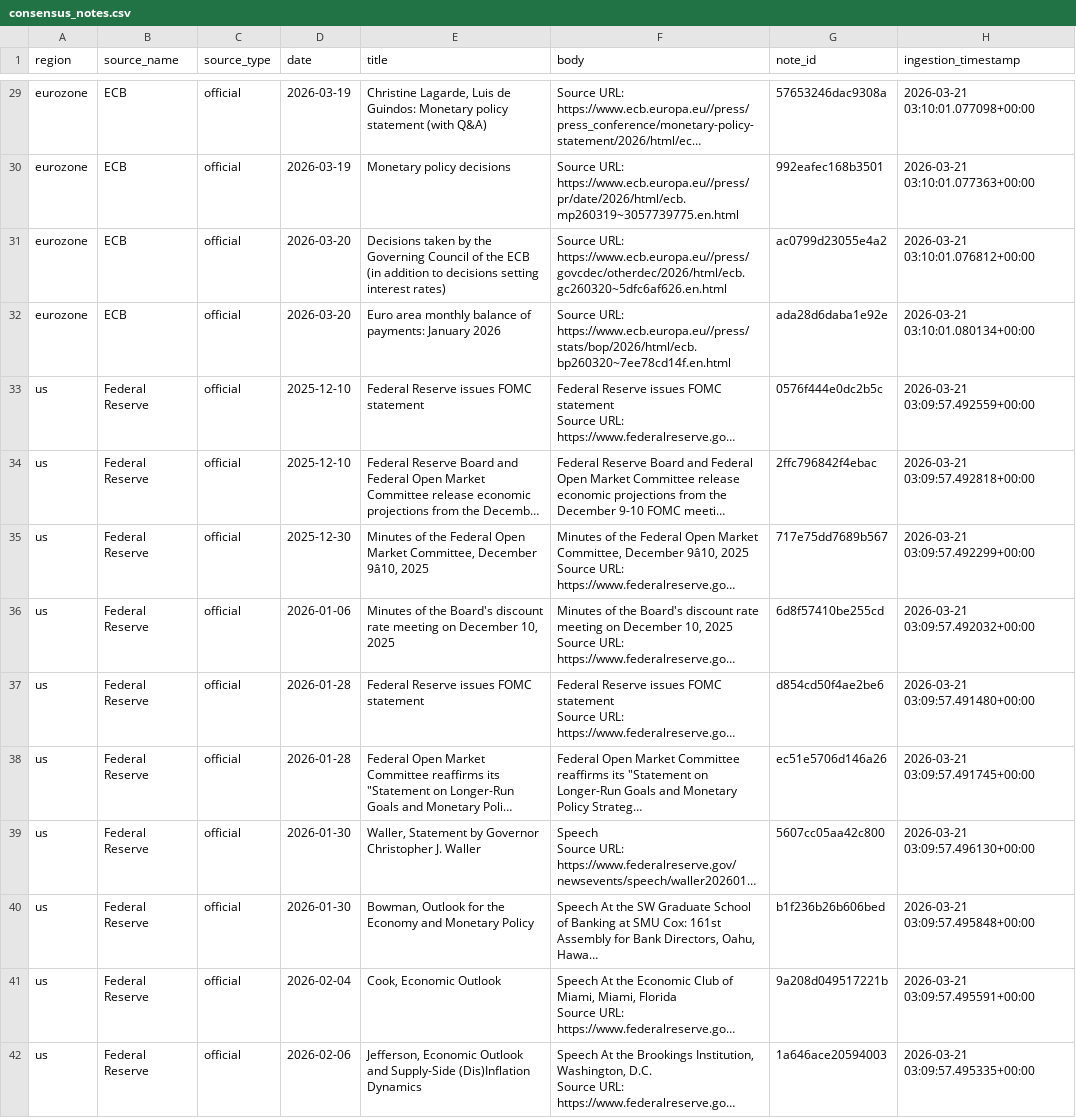
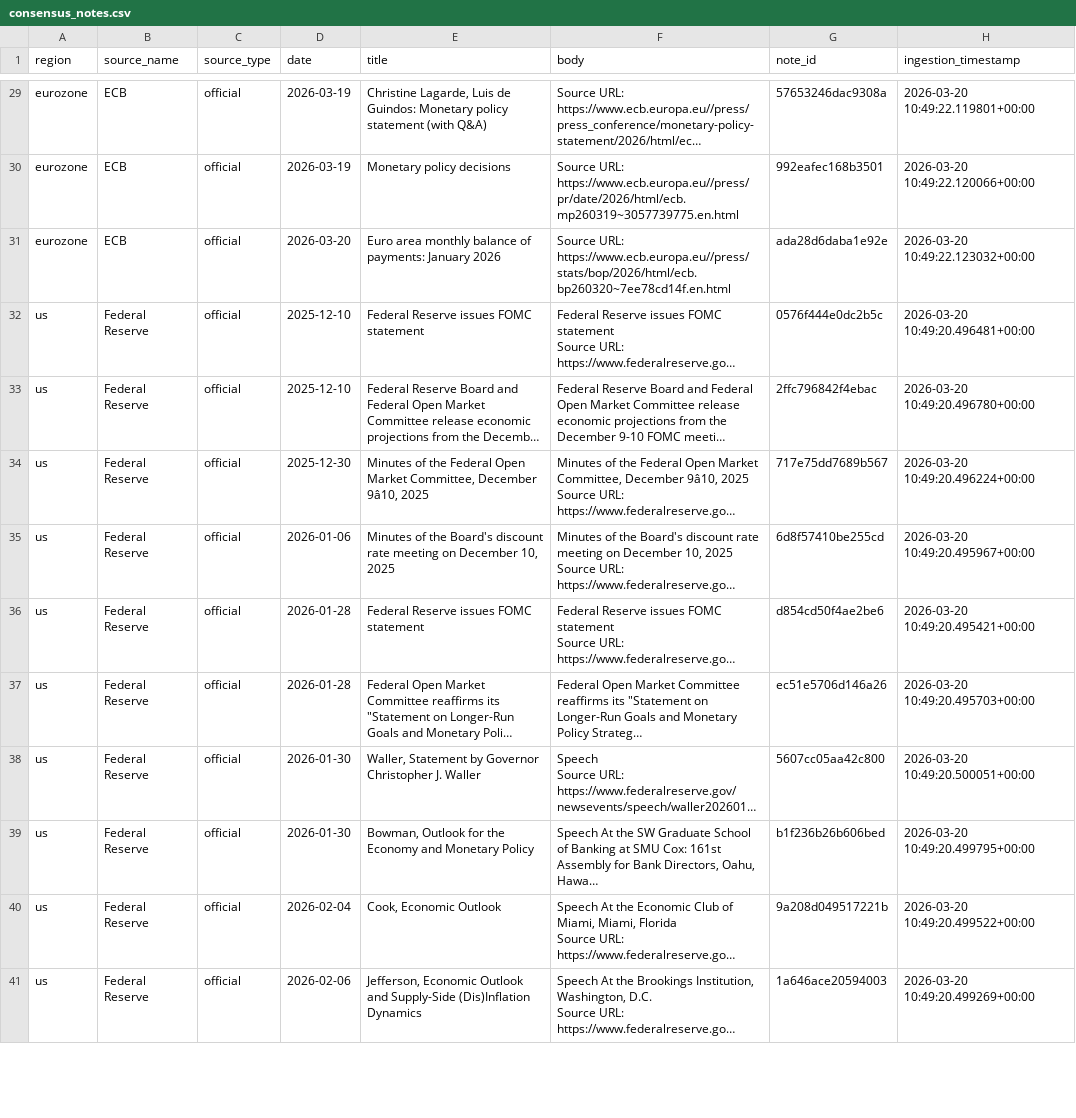
Before and after one commit to Ethan4Zhou/Global-Macro-Monitor, a CSV file: data/processed/consensus_notes.csv, drawn as a sheet; only a part is shown, gaps mark what is left out; long unchanged cells end in …; removed rows and columns are numbered as before the commit, all else as after; the diff covers the shown part only; the diff names each change by its address in the sheet, - before the commit and + after, or states it on an @@ line.

```diff
--- a/data/processed/consensus_notes.csv
+++ b/data/processed/consensus_notes.csv
-H29 (ingestion_timestamp): 2026-03-21 03:10:01.077098+00:00
+H29 (ingestion_timestamp): 2026-03-20 10:49:22.119801+00:00
-H30 (ingestion_timestamp): 2026-03-21 03:10:01.077363+00:00
+H30 (ingestion_timestamp): 2026-03-20 10:49:22.120066+00:00
-row 31: eurozone | ECB | official | 2026-03-20 | Decisions taken by the Governing Council of the ECB (in addition to decisions setting interest rates) | Source URL: https://www.ecb.europa.eu//press/govcdec/otherdec/2026/html/ecb.gc260320~5dfc6af626.en.html | ac0799d23055e4a2 | 2026-03-21 03:10:01.076812+00:00
-H31 (ingestion_timestamp): 2026-03-21 03:10:01.080134+00:00
+H31 (ingestion_timestamp): 2026-03-20 10:49:22.123032+00:00
-H32 (ingestion_timestamp): 2026-03-21 03:09:57.492559+00:00
+H32 (ingestion_timestamp): 2026-03-20 10:49:20.496481+00:00
-H33 (ingestion_timestamp): 2026-03-21 03:09:57.492818+00:00
+H33 (ingestion_timestamp): 2026-03-20 10:49:20.496780+00:00
-H34 (ingestion_timestamp): 2026-03-21 03:09:57.492299+00:00
+H34 (ingestion_timestamp): 2026-03-20 10:49:20.496224+00:00
-H35 (ingestion_timestamp): 2026-03-21 03:09:57.492032+00:00
+H35 (ingestion_timestamp): 2026-03-20 10:49:20.495967+00:00
-H36 (ingestion_timestamp): 2026-03-21 03:09:57.491480+00:00
+H36 (ingestion_timestamp): 2026-03-20 10:49:20.495421+00:00
-H37 (ingestion_timestamp): 2026-03-21 03:09:57.491745+00:00
+H37 (ingestion_timestamp): 2026-03-20 10:49:20.495703+00:00
-H38 (ingestion_timestamp): 2026-03-21 03:09:57.496130+00:00
+H38 (ingestion_timestamp): 2026-03-20 10:49:20.500051+00:00
-H39 (ingestion_timestamp): 2026-03-21 03:09:57.495848+00:00
+H39 (ingestion_timestamp): 2026-03-20 10:49:20.499795+00:00
-H40 (ingestion_timestamp): 2026-03-21 03:09:57.495591+00:00
+H40 (ingestion_timestamp): 2026-03-20 10:49:20.499522+00:00
-H41 (ingestion_timestamp): 2026-03-21 03:09:57.495335+00:00
+H41 (ingestion_timestamp): 2026-03-20 10:49:20.499269+00:00
```
Also changed, not shown: 40 edited cells elsewhere in this file, data/processed/eurozone_macro_regimes.csv, data/processed/eurozone_valuation_features.csv, 45 other files.
